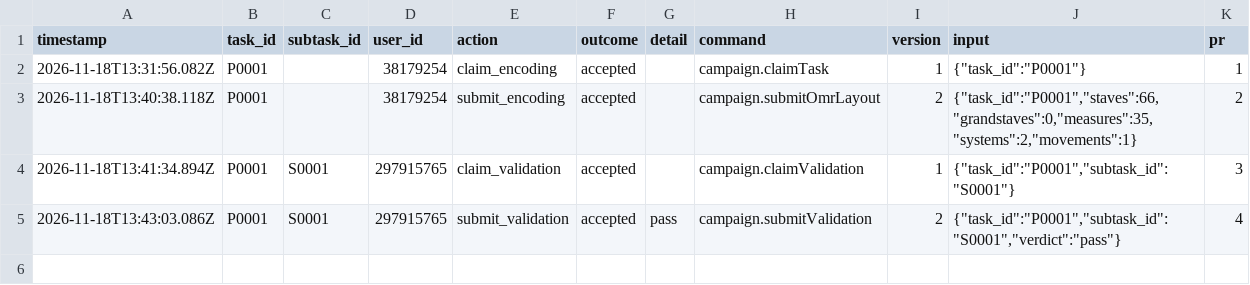
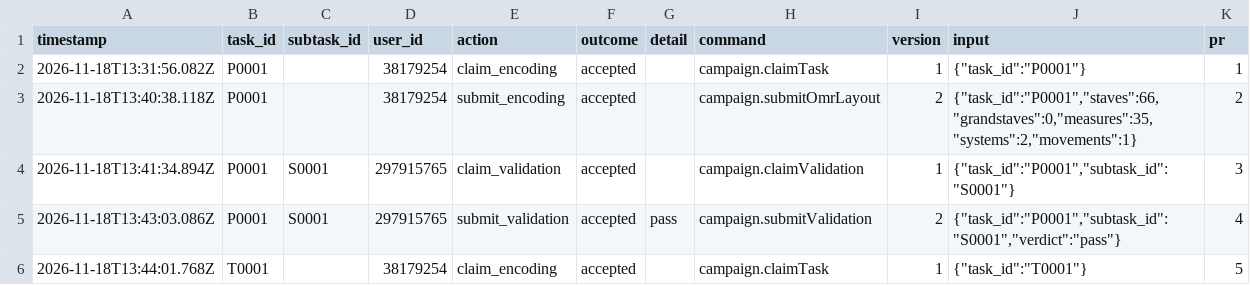
Before and after one commit to ohwjd/test-20261118-musvit, a CSV file: tracking/history.csv, drawn as a sheet; the diff names each change by its address in the sheet, - before the commit and + after, or states it on an @@ line.

```diff
--- a/tracking/history.csv
+++ b/tracking/history.csv
+row 6: 2026-11-18T13:44:01.768Z | T0001 |  | 38179254 | claim_encoding | accepted |  | campaign.claimTask | 1 | {"task_id":"T0001"} | 5
```
Also changed, not shown: 1 other file.
